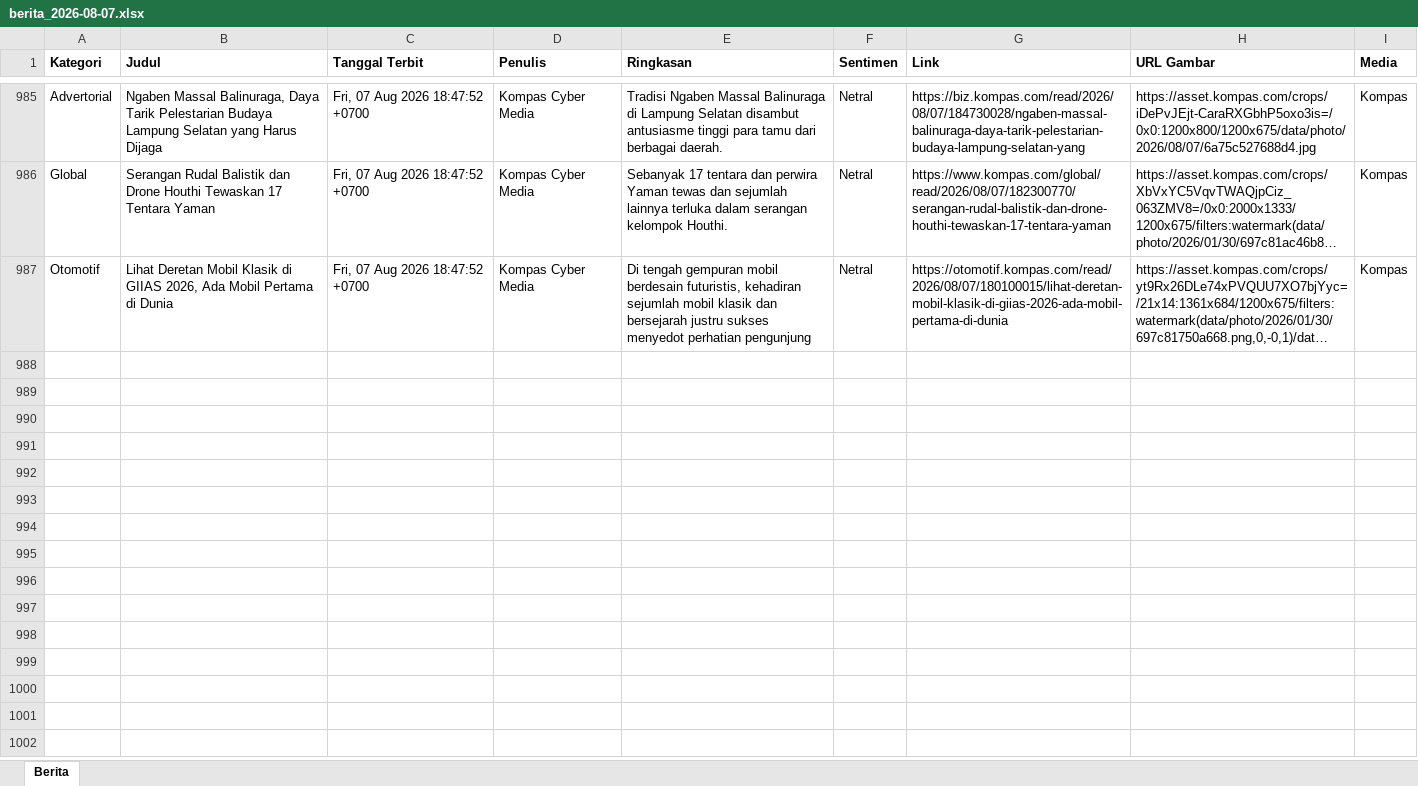
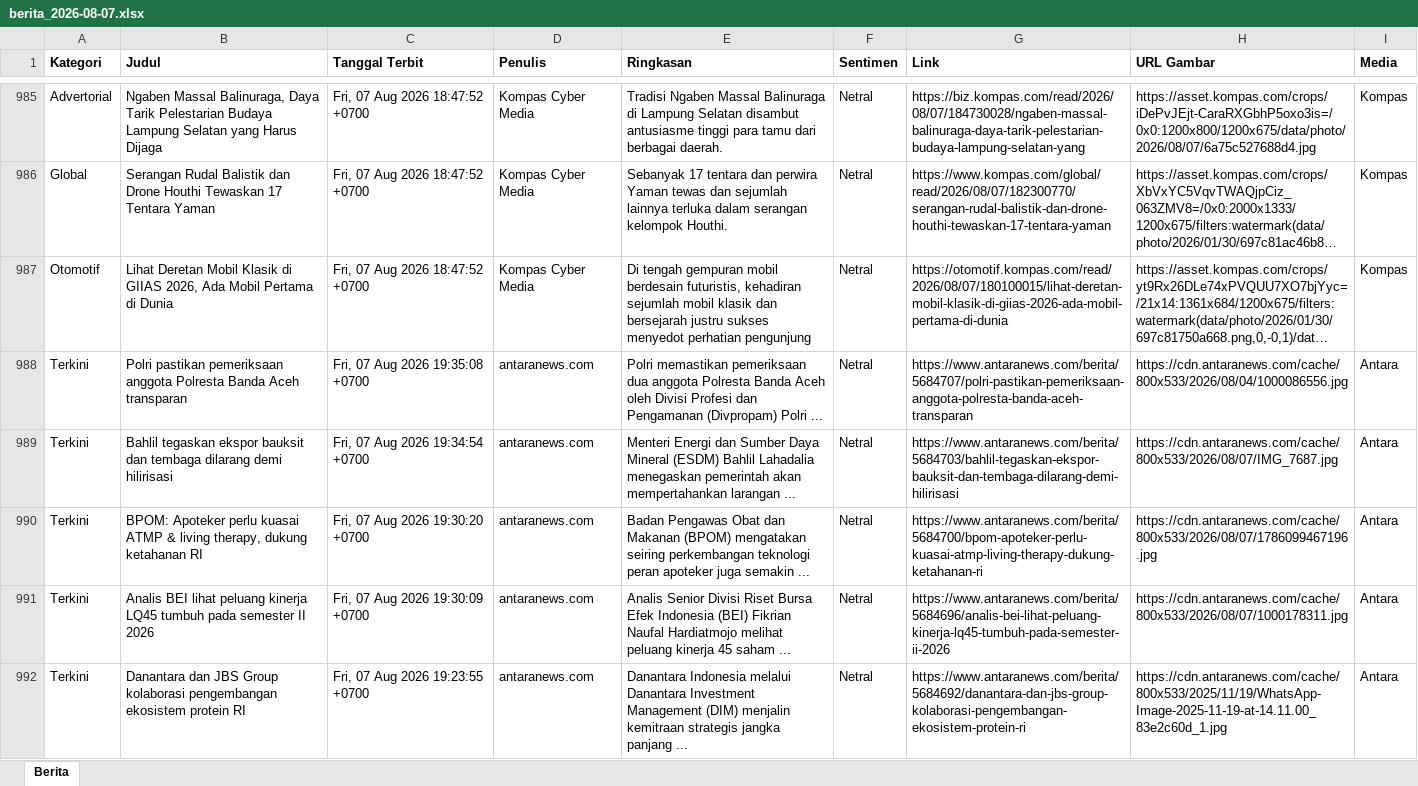
Before and after one commit to heriiskandar-pixel/scraper-berita-antara, an Excel workbook: data/berita_2026-08-07.xlsx, sheet Berita, drawn as a sheet; only a part is shown, gaps mark what is left out; long unchanged cells end in …; values as stored, in another font and other column widths than the file's, no borders; the diff covers the shown part only; the diff names each change by its address in the sheet, - before the commit and + after, or states it on an @@ line.

```diff
--- a/data/berita_2026-08-07.xlsx (sheet Berita)
+++ b/data/berita_2026-08-07.xlsx (sheet Berita)
+row 988: Terkini | Polri pastikan pemeriksaan anggota Polresta Banda Aceh transparan | Fri, 07 Aug 2026 19:35:08 +0700 | antaranews.com | Polri memastikan pemeriksaan dua anggota Polresta Banda Aceh oleh Divisi Profesi dan Pengamanan (Divpropam) Polri ... | Netral | https://www.antaranews.com/berita/5684707/polri-pastikan-pemeriksaan-anggota-polresta-banda-aceh-transparan | https://cdn.antaranews.com/cache/800x533/2026/08/04/1000086556.jpg | Antara
+row 989: Terkini | Bahlil tegaskan ekspor bauksit dan tembaga dilarang demi hilirisasi | Fri, 07 Aug 2026 19:34:54 +0700 | antaranews.com | Menteri Energi dan Sumber Daya Mineral (ESDM) Bahlil Lahadalia menegaskan pemerintah akan mempertahankan larangan ... | Netral | https://www.antaranews.com/berita/5684703/bahlil-tegaskan-ekspor-bauksit-dan-tembaga-dilarang-demi-hilirisasi | https://cdn.antaranews.com/cache/800x533/2026/08/07/IMG_7687.jpg | Antara
+row 990: Terkini | BPOM: Apoteker perlu kuasai ATMP & living therapy, dukung ketahanan RI | Fri, 07 Aug 2026 19:30:20 +0700 | antaranews.com | Badan Pengawas Obat dan Makanan (BPOM) mengatakan seiring perkembangan teknologi peran apoteker juga semakin ... | Netral | https://www.antaranews.com/berita/5684700/bpom-apoteker-perlu-kuasai-atmp-living-therapy-dukung-ketahanan-ri | https://cdn.antaranews.com/cache/800x533/2026/08/07/1786099467196.jpg | Antara
+row 991: Terkini | Analis BEI lihat peluang kinerja LQ45 tumbuh pada semester II 2026 | Fri, 07 Aug 2026 19:30:09 +0700 | antaranews.com | Analis Senior Divisi Riset Bursa Efek Indonesia (BEI) Fikrian Naufal Hardiatmojo melihat peluang kinerja 45 saham ... | Netral | https://www.antaranews.com/berita/5684696/analis-bei-lihat-peluang-kinerja-lq45-tumbuh-pada-semester-ii-2026 | https://cdn.antaranews.com/cache/800x533/2026/08/07/1000178311.jpg | Antara
+row 992: Terkini | Danantara dan JBS Group kolaborasi pengembangan ekosistem protein RI | Fri, 07 Aug 2026 19:23:55 +0700 | antaranews.com | Danantara Indonesia melalui Danantara Investment Management (DIM) menjalin kemitraan strategis jangka panjang ... | Netral | https://www.antaranews.com/berita/5684692/danantara-dan-jbs-group-kolaborasi-pengembangan-ekosistem-protein-ri | https://cdn.antaranews.com/cache/800x533/2025/11/19/WhatsApp-Image-2025-11-19-at-14.11.00_83e2c60d_1.jpg | Antara
```
Also changed, not shown: 75 added rows elsewhere in this sheet, data/berita_2026-08-01.xlsx, data/berita_2026-08-02.xlsx, 4 other files.
